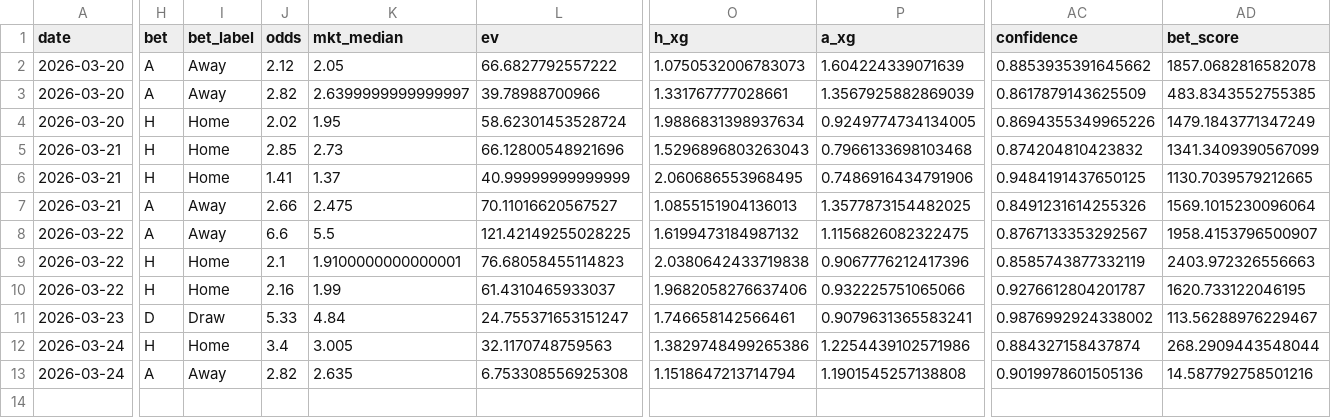
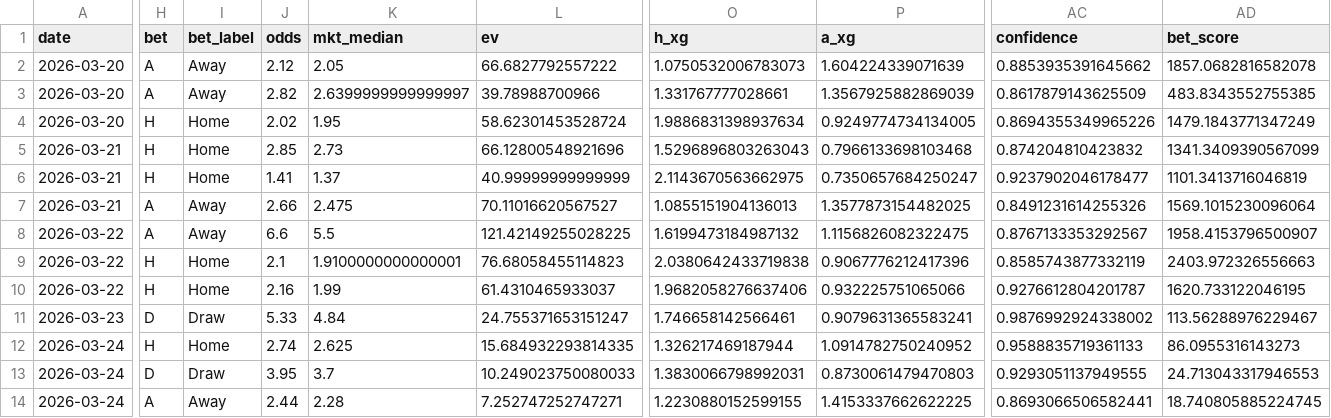
Before and after one commit to paddykeoghgoode/daily-betting-bot, a CSV file: value_bets.csv, drawn as a sheet; only a part is shown, gaps mark what is left out; removed rows and columns are numbered as before the commit, all else as after; rows hold the shown columns only; the diff covers the shown part only; the diff names each change by its address in the sheet, - before the commit and + after, or states it on an @@ line.

```diff
--- a/value_bets.csv
+++ b/value_bets.csv
-O6 (h_xg): 2.060686553968495
+O6 (h_xg): 2.1143670563662975
-P6 (a_xg): 0.7486916434791906
+P6 (a_xg): 0.7350657684250247
-AC6 (confidence): 0.9484191437650125
+AC6 (confidence): 0.9237902046178477
-AD6 (bet_score): 1130.7039579212665
+AD6 (bet_score): 1101.3413716046819
-row 12: 2026-03-24 | H | Home | 3.4 | 3.005 | 32.1170748759563 | 1.3829748499265386 | 1.2254439102571986 | 0.884327158437874 | 268.2909443548044
-H12 (bet): A
+H12 (bet): H
-I12 (bet_label): Away
+I12 (bet_label): Home
-J12 (odds): 2.82
+J12 (odds): 2.74
-K12 (mkt_median): 2.635
+K12 (mkt_median): 2.625
-L12 (ev): 6.753308556925308
+L12 (ev): 15.684932293814335
-O12 (h_xg): 1.1518647213714794
+O12 (h_xg): 1.326217469187944
-P12 (a_xg): 1.1901545257138808
+P12 (a_xg): 1.0914782750240952
-AC12 (confidence): 0.9019978601505136
+AC12 (confidence): 0.9588835719361133
-AD12 (bet_score): 14.587792758501216
+AD12 (bet_score): 86.0955316143273
+row 13: 2026-03-24 | D | Draw | 3.95 | 3.7 | 10.249023750080033 | 1.3830066798992031 | 0.8730061479470803 | 0.9293051137949555 | 24.713043317946553
+row 14: 2026-03-24 | A | Away | 2.44 | 2.28 | 7.252747252747271 | 1.2230880152599155 | 1.4153337662622225 | 0.8693066506582441 | 18.740805885224745
```
Also changed, not shown: 12 edited cells elsewhere in this file, 4 other files.
